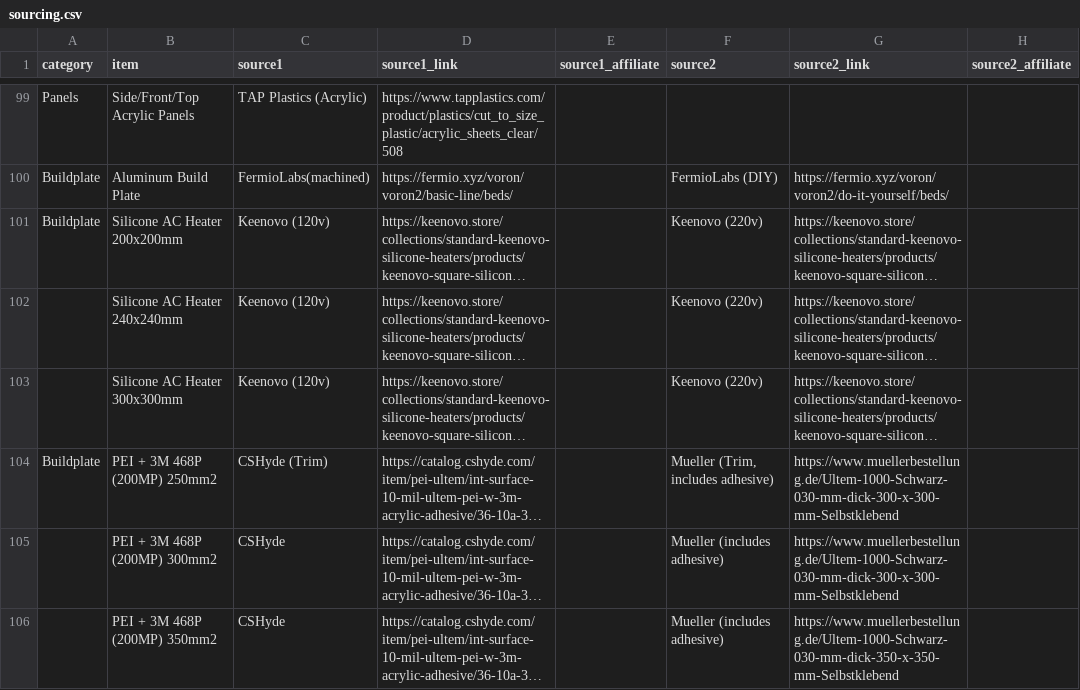
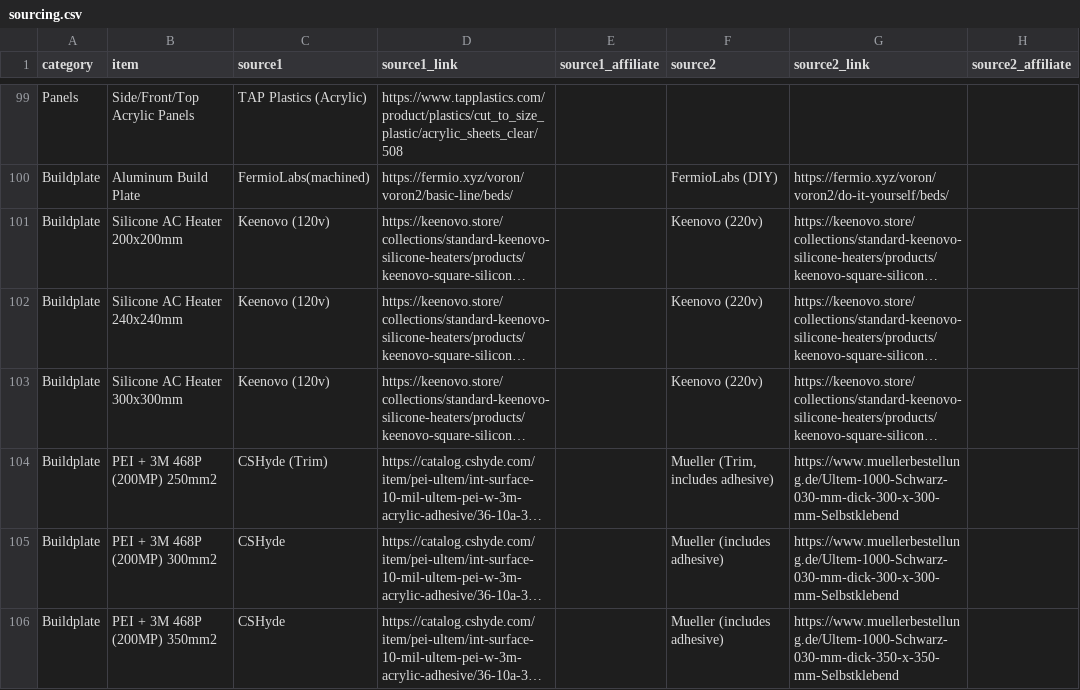
Before and after one commit to shiftingtech/Test, a CSV file: _data/sourcing.csv, drawn as a sheet; only a part is shown, gaps mark what is left out; long unchanged cells end in …; the diff names each change by its address in the sheet, - before the commit and + after, or states it on an @@ line.

Commit message:
added a couple of missing category entries

```diff
--- a/_data/sourcing.csv
+++ b/_data/sourcing.csv
-A102:A103 (category): (empty)
+A102:A103 (category): Buildplate
-A105:A106 (category): (empty)
+A105:A106 (category): Buildplate
```
